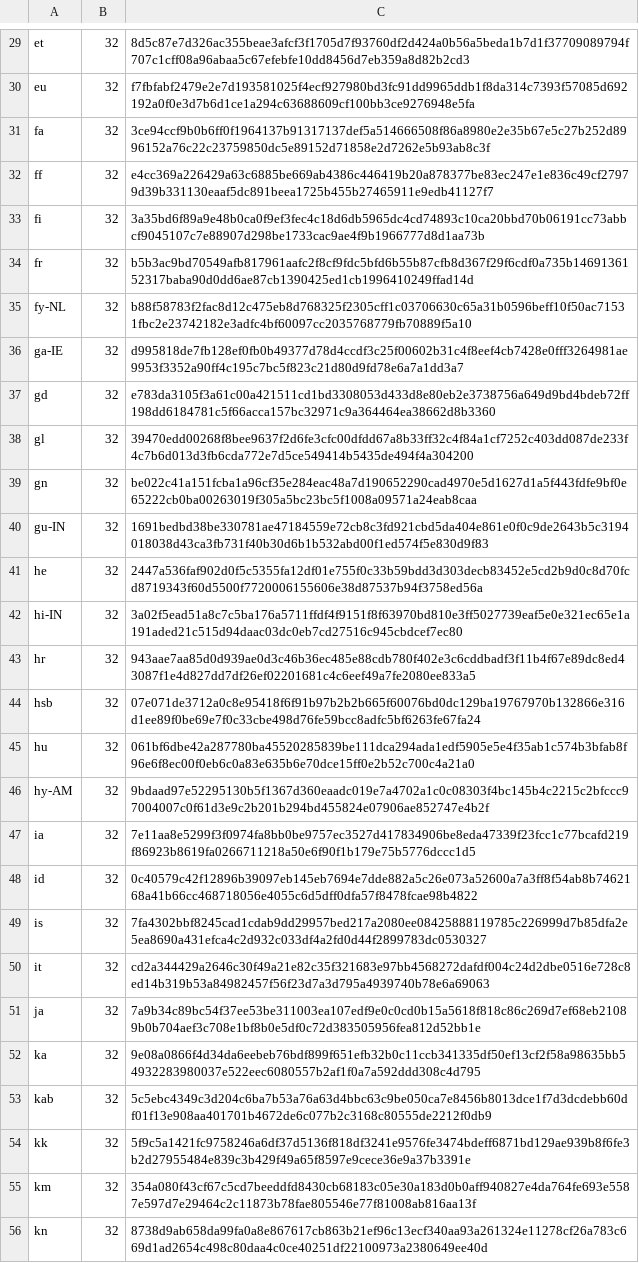
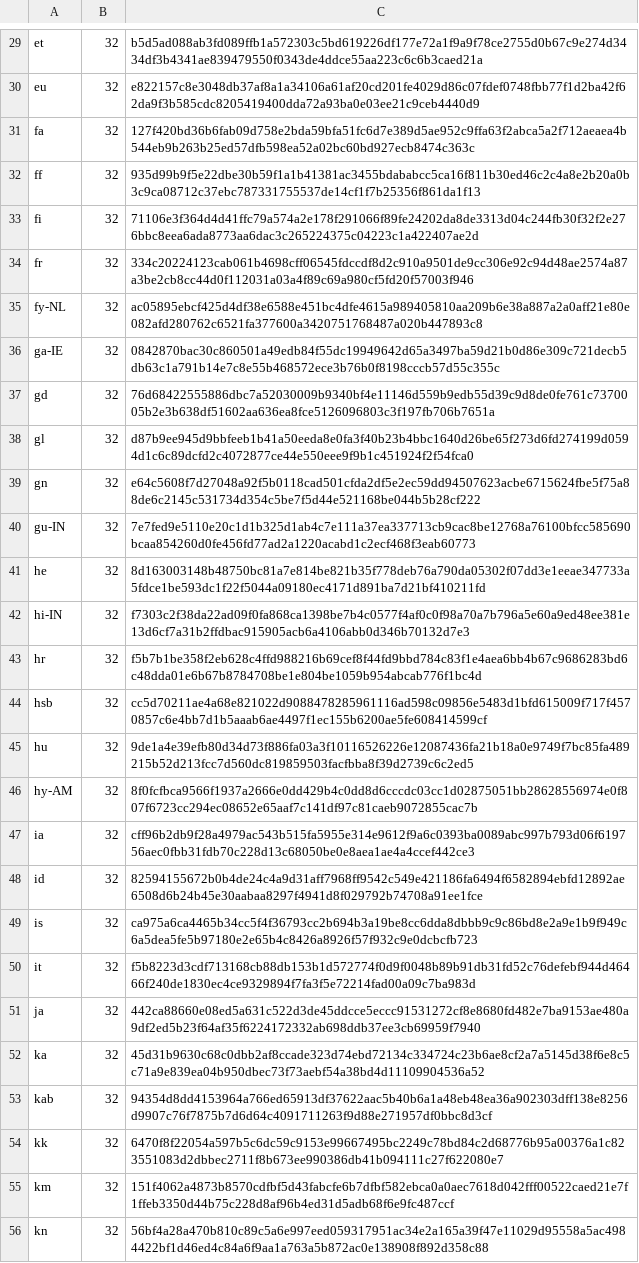
Before and after one commit to mkevenaar/chocolatey-packages, a CSV file: automatic/firefox/tools/LanguageChecksums.csv, drawn as a sheet; only a part is shown, gaps mark what is left out; the diff covers the shown part only; the diff names each change by its address in the sheet, - before the commit and + after, or states it on an @@ line.

```diff
--- a/automatic/firefox/tools/LanguageChecksums.csv
+++ b/automatic/firefox/tools/LanguageChecksums.csv
-C29: 8d5c87e7d326ac355beae3afcf3f1705d7f93760df2d424a0b56a5beda1b7d1f37709089794f707c1cff08a96abaa5c67efebfe10dd8456d7eb359a8d82b2cd3
+C29: b5d5ad088ab3fd089ffb1a572303c5bd619226df177e72a1f9a9f78ce2755d0b67c9e274d3434df3b4341ae839479550f0343de4ddce55aa223c6c6b3caed21a
-C30: f7fbfabf2479e2e7d193581025f4ecf927980bd3fc91dd9965ddb1f8da314c7393f57085d692192a0f0e3d7b6d1ce1a294c63688609cf100bb3ce9276948e5fa
+C30: e822157c8e3048db37af8a1a34106a61af20cd201fe4029d86c07fdef0748fbb77f1d2ba42f62da9f3b585cdc8205419400dda72a93ba0e03ee21c9ceb4440d9
-C31: 3ce94ccf9b0b6ff0f1964137b91317137def5a514666508f86a8980e2e35b67e5c27b252d8996152a76c22c23759850dc5e89152d71858e2d7262e5b93ab8c3f
+C31: 127f420bd36b6fab09d758e2bda59bfa51fc6d7e389d5ae952c9ffa63f2abca5a2f712aeaea4b544eb9b263b25ed57dfb598ea52a02bc60bd927ecb8474c363c
-C32: e4cc369a226429a63c6885be669ab4386c446419b20a878377be83ec247e1e836c49cf27979d39b331130eaaf5dc891beea1725b455b27465911e9edb41127f7
+C32: 935d99b9f5e22dbe30b59f1a1b41381ac3455bdababcc5ca16f811b30ed46c2c4a8e2b20a0b3c9ca08712c37ebc787331755537de14cf1f7b25356f861da1f13
-C33: 3a35bd6f89a9e48b0ca0f9ef3fec4c18d6db5965dc4cd74893c10ca20bbd70b06191cc73abbcf9045107c7e88907d298be1733cac9ae4f9b1966777d8d1aa73b
+C33: 71106e3f364d4d41ffc79a574a2e178f291066f89fe24202da8de3313d04c244fb30f32f2e276bbc8eea6ada8773aa6dac3c265224375c04223c1a422407ae2d
-C34: b5b3ac9bd70549afb817961aafc2f8cf9fdc5bfd6b55b87cfb8d367f29f6cdf0a735b1469136152317baba90d0dd6ae87cb1390425ed1cb1996410249ffad14d
+C34: 334c20224123cab061b4698cff06545fdccdf8d2c910a9501de9cc306e92c94d48ae2574a87a3be2cb8cc44d0f112031a03a4f89c69a980cf5fd20f57003f946
-C35: b88f58783f2fac8d12c475eb8d768325f2305cff1c03706630c65a31b0596beff10f50ac71531fbc2e23742182e3adfc4bf60097cc2035768779fb70889f5a10
+C35: ac05895ebcf425d4df38e6588e451bc4dfe4615a989405810aa209b6e38a887a2a0aff21e80e082afd280762c6521fa377600a3420751768487a020b447893c8
-C36: d995818de7fb128ef0fb0b49377d78d4ccdf3c25f00602b31c4f8eef4cb7428e0fff3264981ae9953f3352a90ff4c195c7bc5f823c21d80d9fd78e6a7a1dd3a7
+C36: 0842870bac30c860501a49edb84f55dc19949642d65a3497ba59d21b0d86e309c721decb5db63c1a791b14e7c8e55b468572ece3b76b0f8198cccb57d55c355c
-C37: e783da3105f3a61c00a421511cd1bd3308053d433d8e80eb2e3738756a649d9bd4bdeb72ff198dd6184781c5f66acca157bc32971c9a364464ea38662d8b3360
+C37: 76d68422555886dbc7a52030009b9340bf4e11146d559b9edb55d39c9d8de0fe761c7370005b2e3b638df51602aa636ea8fce5126096803c3f197fb706b7651a
-C38: 39470edd00268f8bee9637f2d6fe3cfc00dfdd67a8b33ff32c4f84a1cf7252c403dd087de233f4c7b6d013d3fb6cda772e7d5ce549414b5435de494f4a304200
+C38: d87b9ee945d9bbfeeb1b41a50eeda8e0fa3f40b23b4bbc1640d26be65f273d6fd274199d0594d1c6c89dcfd2c4072877ce44e550eee9f9b1c451924f2f54fca0
-C39: be022c41a151fcba1a96cf35e284eac48a7d190652290cad4970e5d1627d1a5f443fdfe9bf0e65222cb0ba00263019f305a5bc23bc5f1008a09571a24eab8caa
+C39: e64c5608f7d27048a92f5b0118cad501cfda2df5e2ec59dd94507623acbe6715624fbe5f75a88de6c2145c531734d354c5be7f5d44e521168be044b5b28cf222
-C40: 1691bedbd38be330781ae47184559e72cb8c3fd921cbd5da404e861e0f0c9de2643b5c3194018038d43ca3fb731f40b30d6b1b532abd00f1ed574f5e830d9f83
+C40: 7e7fed9e5110e20c1d1b325d1ab4c7e111a37ea337713cb9cac8be12768a76100bfcc585690bcaa854260d0fe456fd77ad2a1220acabd1c2ecf468f3eab60773
-C41: 2447a536faf902d0f5c5355fa12df01e755f0c33b59bdd3d303decb83452e5cd2b9d0c8d70fcd8719343f60d5500f7720006155606e38d87537b94f3758ed56a
+C41: 8d163003148b48750bc81a7e814be821b35f778deb76a790da05302f07dd3e1eeae347733a5fdce1be593dc1f22f5044a09180ec4171d891ba7d21bf410211fd
-C42: 3a02f5ead51a8c7c5ba176a5711ffdf4f9151f8f63970bd810e3ff5027739eaf5e0e321ec65e1a191aded21c515d94daac03dc0eb7cd27516c945cbdcef7ec80
+C42: f7303c2f38da22ad09f0fa868ca1398be7b4c0577f4af0c0f98a70a7b796a5e60a9ed48ee381e13d6cf7a31b2ffdbac915905acb6a4106abb0d346b70132d7e3
-C43: 943aae7aa85d0d939ae0d3c46b36ec485e88cdb780f402e3c6cddbadf3f11b4f67e89dc8ed43087f1e4d827dd7df26ef02201681c4c6eef49a7fe2080ee833a5
+C43: f5b7b1be358f2eb628c4ffd988216b69cef8f44fd9bbd784c83f1e4aea6bb4b67c9686283bd6c48dda01e6b67b8784708be1e804be1059b954abcab776f1bc4d
-C44: 07e071de3712a0c8e95418f6f91b97b2b2b665f60076bd0dc129ba19767970b132866e316d1ee89f0be69e7f0c33cbe498d76fe59bcc8adfc5bf6263fe67fa24
+C44: cc5d70211ae4a68e821022d9088478285961116ad598c09856e5483d1bfd615009f717f4570857c6e4bb7d1b5aaab6ae4497f1ec155b6200ae5fe608414599cf
-C45: 061bf6dbe42a287780ba45520285839be111dca294ada1edf5905e5e4f35ab1c574b3bfab8f96e6f8ec00f0eb6c0a83e635b6e70dce15ff0e2b52c700c4a21a0
+C45: 9de1a4e39efb80d34d73f886fa03a3f10116526226e12087436fa21b18a0e9749f7bc85fa489215b52d213fcc7d560dc819859503facfbba8f39d2739c6c2ed5
-C46: 9bdaad97e52295130b5f1367d360eaadc019e7a4702a1c0c08303f4bc145b4c2215c2bfccc97004007c0f61d3e9c2b201b294bd455824e07906ae852747e4b2f
+C46: 8f0fcfbca9566f1937a2666e0dd429b4c0dd8d6cccdc03cc1d02875051bb28628556974e0f807f6723cc294ec08652e65aaf7c141df97c81caeb9072855cac7b
-C47: 7e11aa8e5299f3f0974fa8bb0be9757ec3527d417834906be8eda47339f23fcc1c77bcafd219f86923b8619fa0266711218a50e6f90f1b179e75b5776dccc1d5
+C47: cff96b2db9f28a4979ac543b515fa5955e314e9612f9a6c0393ba0089abc997b793d06f619756aec0fbb31fdb70c228d13c68050be0e8aea1ae4a4ccef442ce3
-C48: 0c40579c42f12896b39097eb145eb7694e7dde882a5c26e073a52600a7a3ff8f54ab8b7462168a41b66cc468718056e4055c6d5dff0dfa57f8478fcae98b4822
+C48: 82594155672b0b4de24c4a9d31aff7968ff9542c549e421186fa6494f6582894ebfd12892ae6508d6b24b45e30aabaa8297f4941d8f029792b74708a91ee1fce
-C49: 7fa4302bbf8245cad1cdab9dd29957bed217a2080ee08425888119785c226999d7b85dfa2e5ea8690a431efca4c2d932c033df4a2fd0d44f2899783dc0530327
+C49: ca975a6ca4465b34cc5f4f36793cc2b694b3a19be8cc6dda8dbbb9c9c86bd8e2a9e1b9f949c6a5dea5fe5b97180e2e65b4c8426a8926f57f932c9e0dcbcfb723
-C50: cd2a344429a2646c30f49a21e82c35f321683e97bb4568272dafdf004c24d2dbe0516e728c8ed14b319b53a84982457f56f23d7a3d795a4939740b78e6a69063
+C50: f5b8223d3cdf713168cb88db153b1d572774f0d9f0048b89b91db31fd52c76defebf944d46466f240de1830ec4ce9329894f7fa3f5e72214fad00a09c7ba983d
-C51: 7a9b34c89bc54f37ee53be311003ea107edf9e0c0cd0b15a5618f818c86c269d7ef68eb21089b0b704aef3c708e1bf8b0e5df0c72d383505956fea812d52bb1e
+C51: 442ca88660e08ed5a631c522d3de45ddcce5eccc91531272cf8e8680fd482e7ba9153ae480a9df2ed5b23f64af35f6224172332ab698ddb37ee3cb69959f7940
-C52: 9e08a0866f4d34da6eebeb76bdf899f651efb32b0c11ccb341335df50ef13cf2f58a98635bb54932283980037e522eec6080557b2af1f0a7a592ddd308c4d795
+C52: 45d31b9630c68c0dbb2af8ccade323d74ebd72134c334724c23b6ae8cf2a7a5145d38f6e8c5c71a9e839ea04b950dbec73f73aebf54a38bd4d11109904536a52
-C53: 5c5ebc4349c3d204c6ba7b53a76a63d4bbc63c9be050ca7e8456b8013dce1f7d3dcdebb60df01f13e908aa401701b4672de6c077b2c3168c80555de2212f0db9
+C53: 94354d8dd4153964a766ed65913df37622aac5b40b6a1a48eb48ea36a902303dff138e8256d9907c76f7875b7d6d64c4091711263f9d88e271957df0bbc8d3cf
-C54: 5f9c5a1421fc9758246a6df37d5136f818df3241e9576fe3474bdeff6871bd129ae939b8f6fe3b2d27955484e839c3b429f49a65f8597e9cece36e9a37b3391e
+C54: 6470f8f22054a597b5c6dc59c9153e99667495bc2249c78bd84c2d68776b95a00376a1c823551083d2dbbec2711f8b673ee990386db41b094111c27f622080e7
-C55: 354a080f43cf67c5cd7beeddfd8430cb68183c05e30a183d0b0aff940827e4da764fe693e5587e597d7e29464c2c11873b78fae805546e77f81008ab816aa13f
+C55: 151f4062a4873b8570cdfbf5d43fabcfe6b7dfbf582ebca0a0aec7618d042fff00522caed21e7f1ffeb3350d44b75c228d8af96b4ed31d5adb68f6e9fc487ccf
-C56: 8738d9ab658da99fa0a8e867617cb863b21ef96c13ecf340aa93a261324e11278cf26a783c669d1ad2654c498c80daa4c0ce40251df22100973a2380649ee40d
+C56: 56bf4a28a470b810c89c5a6e997eed059317951ac34e2a165a39f47e11029d95558a5ac4984422bf1d46ed4c84a6f9aa1a763a5b872ac0e138908f892d358c88
```
Also changed, not shown: 164 edited cells elsewhere in this file, 3 other files.
